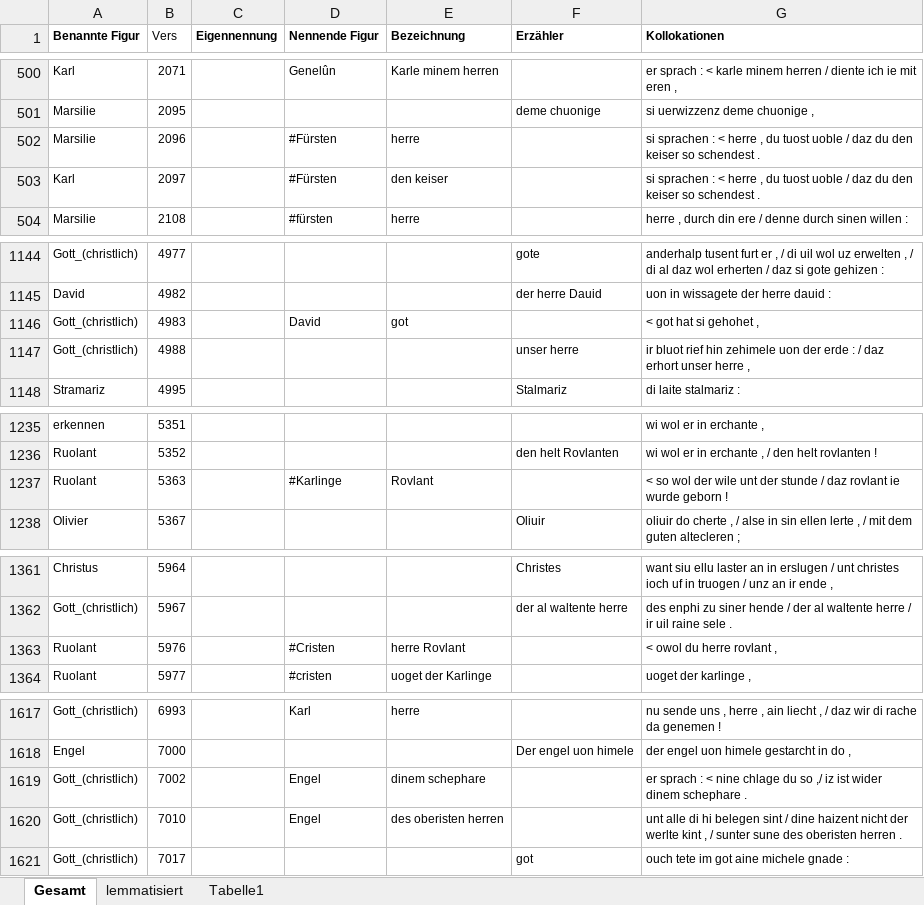
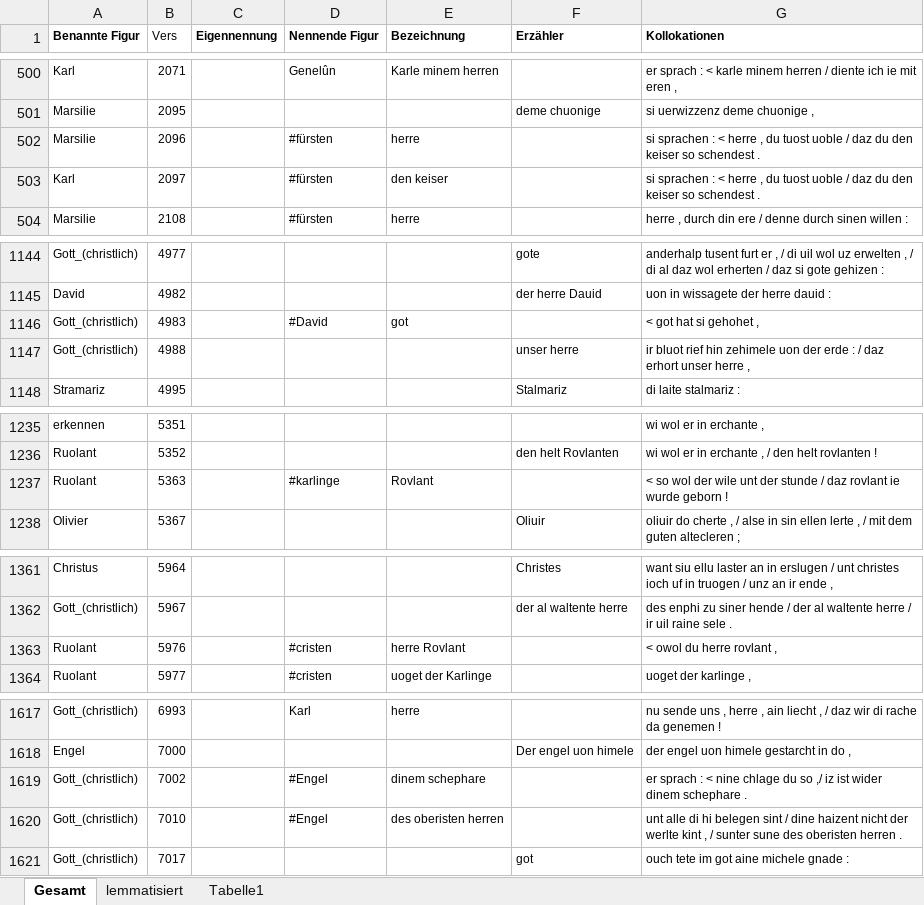
Before and after one commit to lindabeutel/Naming-analysis, an Excel workbook: data/Rolandslied/Rolandslied_final.xlsx, sheet Gesamt, drawn as a sheet; only a part is shown, gaps mark what is left out; values as stored, in another font and other column widths than the file's, no borders; table styles not drawn; the diff covers the shown part only; the diff names each change by its address in the sheet, - before the commit and + after, or states it on an @@ line.

```diff
--- a/data/Rolandslied/Rolandslied_final.xlsx (sheet Gesamt)
+++ b/data/Rolandslied/Rolandslied_final.xlsx (sheet Gesamt)
-D502:D503 (Nennende Figur): #Fürsten
+D502:D503 (Nennende Figur): #fürsten
-D1146 (Nennende Figur): David
+D1146 (Nennende Figur): #David
-D1237 (Nennende Figur): #Karlinge
+D1237 (Nennende Figur): #karlinge
-D1363 (Nennende Figur): #Cristen
+D1363 (Nennende Figur): #cristen
-D1619:D1620 (Nennende Figur): Engel
+D1619:D1620 (Nennende Figur): #Engel
```
Also changed, not shown: 1 edited cell elsewhere in this sheet, data/Iwein/Iwein_final.xlsx, data/Trojanerkrieg/Trojanerkrieg_final.xlsx, 3 other files.
